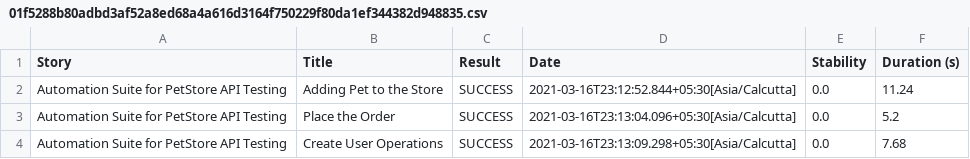
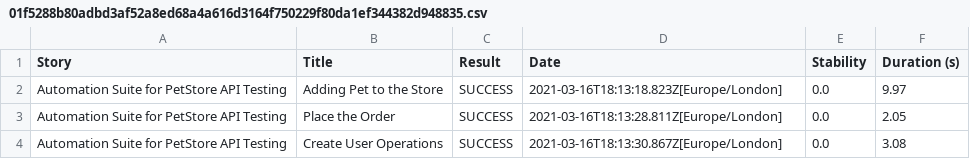
Before and after one commit to farha01/Petstore_Serenity_API_Framework, a CSV file: target/site/serenity/01f5288b80adbd3af52a8ed68a4a616d3164f750229f80da1ef344382d948835.csv, drawn as a sheet.

```diff
--- a/target/site/serenity/01f5288b80adbd3af52a8ed68a4a616d3164f750229f80da1ef344382d948835.csv
+++ b/target/site/serenity/01f5288b80adbd3af52a8ed68a4a616d3164f750229f80da1ef344382d948835.csv
@@ -1,4 +1,4 @@
 "Story","Title","Result","Date","Stability","Duration (s)"
-"Automation Suite for PetStore API Testing","Adding Pet to the Store","SUCCESS","2021-03-16T23:12:52.844+05:30[Asia/Calcutta]","0.0","11.24"
-"Automation Suite for PetStore API Testing","Place the Order","SUCCESS","2021-03-16T23:13:04.096+05:30[Asia/Calcutta]","0.0","5.2"
-"Automation Suite for PetStore API Testing","Create User Operations","SUCCESS","2021-03-16T23:13:09.298+05:30[Asia/Calcutta]","0.0","7.68"
+"Automation Suite for PetStore API Testing","Adding Pet to the Store","SUCCESS","2021-03-16T18:13:18.823Z[Europe/London]","0.0","9.97"
+"Automation Suite for PetStore API Testing","Place the Order","SUCCESS","2021-03-16T18:13:28.811Z[Europe/London]","0.0","2.05"
+"Automation Suite for PetStore API Testing","Create User Operations","SUCCESS","2021-03-16T18:13:30.867Z[Europe/London]","0.0","3.08"
```
Also changed, not shown: target/site/serenity/34eefbc29c7a9fcd8266c0af82f31b22c80389c8c36e7c8104920362257a3034.csv, target/site/serenity/365ffea82523cdb240827058bb884a4be0310a5e5f8616a6dd8c34c27ba64232.csv, 32 other files.
